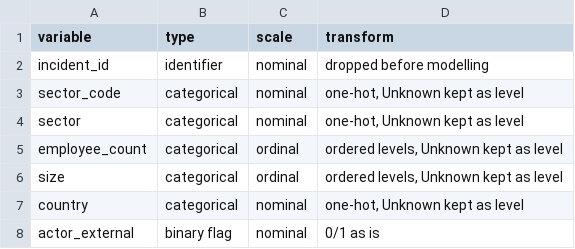
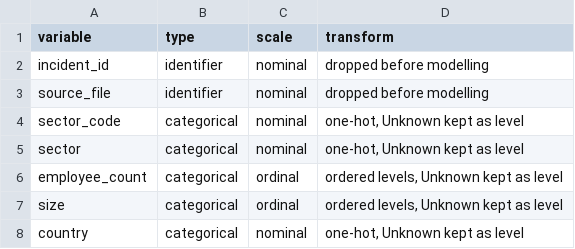
Before and after one commit to PR0XCITY/CyCRS, a CSV file: analysis/outputs/01_variable_types.csv, drawn as a sheet; only a part is shown; the shorter side is filled out with more unchanged rows.

Commit message:
fix: key train and test splits on unique source file instead of incident id

```diff
--- a/analysis/outputs/01_variable_types.csv
+++ b/analysis/outputs/01_variable_types.csv
@@ -2,2 +2,3 @@ variable,type,scale,transform
 incident_id,identifier,nominal,dropped before modelling
+source_file,identifier,nominal,dropped before modelling
 sector_code,categorical,nominal,"one-hot, Unknown kept as level"
```
Also changed, not shown: 7 other files.
